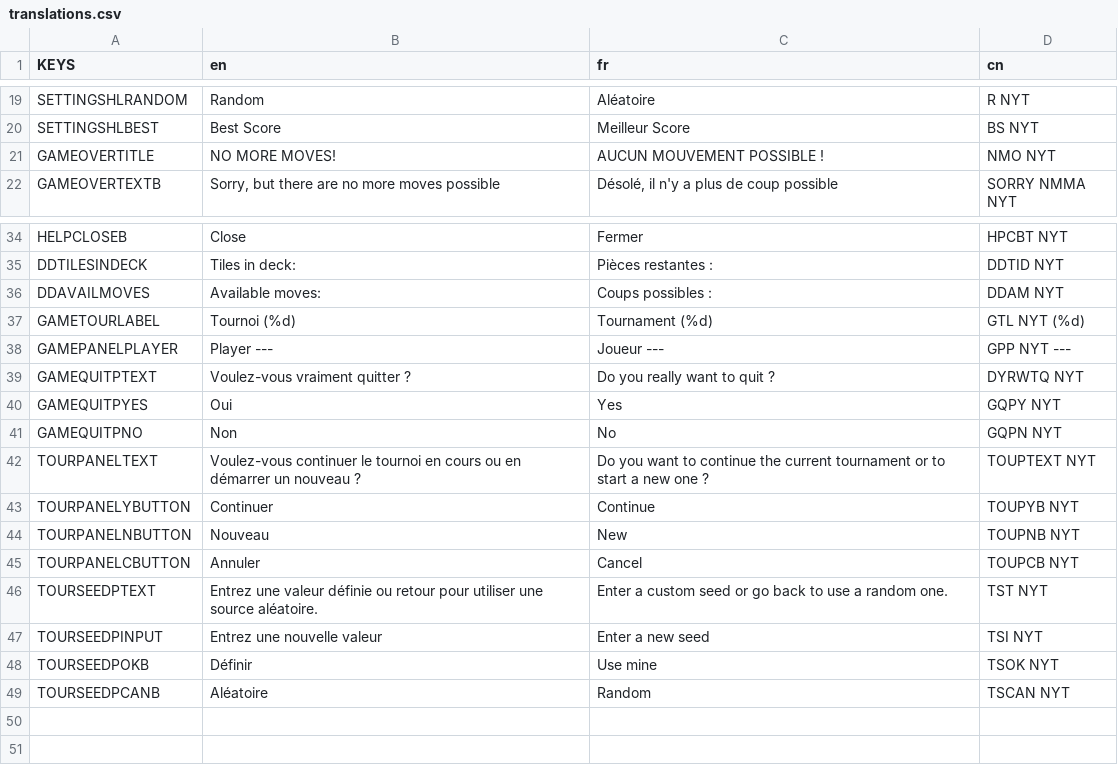
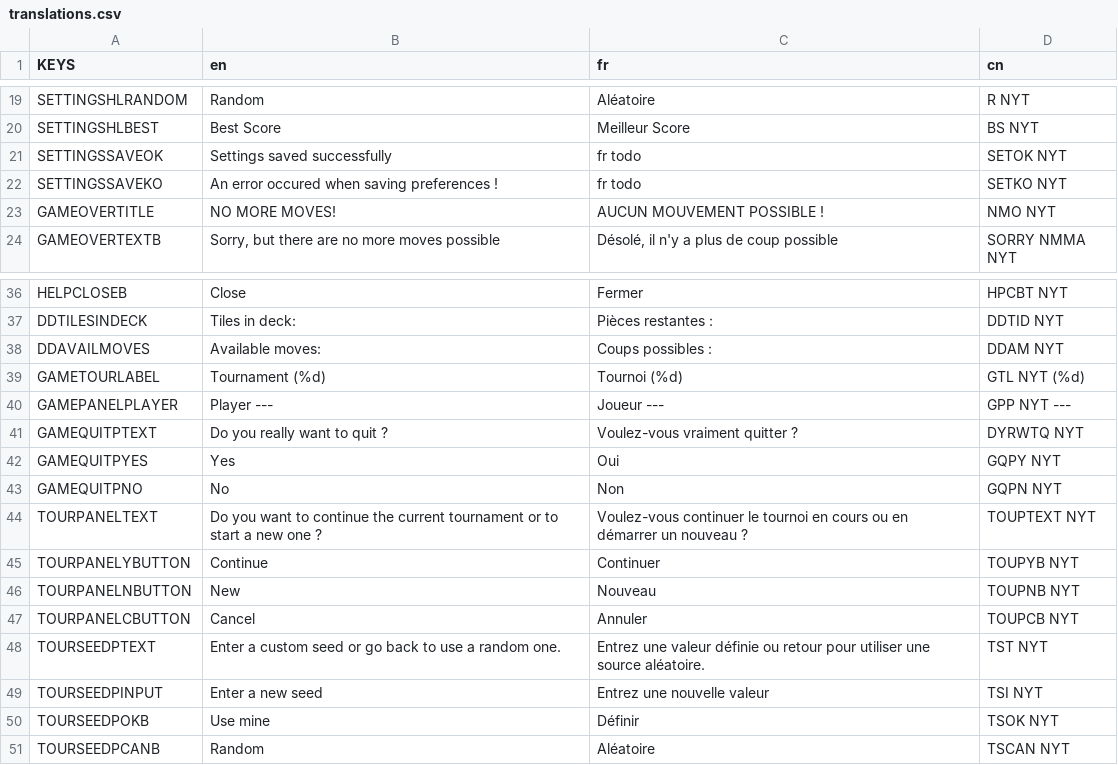
Before and after one commit to Infini-Creation/Ishid-O-Matic_Reborn, a CSV file: project/Internationalization/translations.csv, drawn as a sheet; only a part is shown, gaps mark what is left out.

Commit message:
Update translations.csv
-add settings save ok/ko keys
-reorder some translated texts (fr wrongly put first)

```diff
--- a/project/Internationalization/translations.csv
+++ b/project/Internationalization/translations.csv
@@ -20,2 +20,4 @@ SETTINGSHLRANDOM,Random,Aléatoire,R NYT
 SETTINGSHLBEST,Best Score,Meilleur Score,BS NYT
+SETTINGSSAVEOK,Settings saved successfully,fr todo,SETOK NYT
+SETTINGSSAVEKO,An error occured when saving preferences !,fr todo, SETKO NYT
 GAMEOVERTITLE,NO MORE MOVES!,AUCUN MOUVEMENT POSSIBLE !,NMO NYT
@@ -36,14 +38,14 @@ DDTILESINDECK,Tiles in deck: ,Pièces restantes : ,DDTID NYT
 DDAVAILMOVES,Available moves:,Coups possibles : ,DDAM NYT
-GAMETOURLABEL,Tournoi (%d),Tournament (%d),GTL NYT (%d)
+GAMETOURLABEL,Tournament (%d),Tournoi (%d),GTL NYT (%d)
 GAMEPANELPLAYER,Player ---,Joueur ---,GPP NYT ---
-GAMEQUITPTEXT,Voulez-vous vraiment quitter ?,Do you really want to quit ?,DYRWTQ NYT
-GAMEQUITPYES, Oui , Yes ,GQPY NYT
-GAMEQUITPNO, Non , No ,GQPN NYT
-TOURPANELTEXT,Voulez-vous continuer le tournoi en cours ou en démarrer un nouveau ?,Do you want to continue the current tournament or to start a new one ?,TOUPTEXT NYT
-TOURPANELYBUTTON,Continuer,Continue,TOUPYB NYT
-TOURPANELNBUTTON, Nouveau , New ,TOUPNB NYT
-TOURPANELCBUTTON, Annuler , Cancel ,TOUPCB NYT
-TOURSEEDPTEXT,Entrez une valeur définie ou retour pour utiliser une source aléatoire.,Enter a custom seed or go back to use a random one.,TST NYT
-TOURSEEDPINPUT,Entrez une nouvelle valeur,Enter a new seed,TSI NYT
-TOURSEEDPOKB, Définir , Use mine , TSOK NYT
-TOURSEEDPCANB, Aléatoire , Random , TSCAN NYT
+GAMEQUITPTEXT,Do you really want to quit ?,Voulez-vous vraiment quitter ?,DYRWTQ NYT
+GAMEQUITPYES, Yes , Oui ,GQPY NYT
+GAMEQUITPNO, No , Non ,GQPN NYT
+TOURPANELTEXT,Do you want to continue the current tournament or to start a new one ?,Voulez-vous continuer le tournoi en cours ou en démarrer un nouveau ?,TOUPTEXT NYT
+TOURPANELYBUTTON,Continue,Continuer,TOUPYB NYT
+TOURPANELNBUTTON, New , Nouveau ,TOUPNB NYT
+TOURPANELCBUTTON, Cancel , Annuler ,TOUPCB NYT
+TOURSEEDPTEXT,Enter a custom seed or go back to use a random one.,Entrez une valeur définie ou retour pour utiliser une source aléatoire.,TST NYT
+TOURSEEDPINPUT,Enter a new seed,Entrez une nouvelle valeur,TSI NYT
+TOURSEEDPOKB, Use mine , Définir , TSOK NYT
+TOURSEEDPCANB, Random , Aléatoire , TSCAN NYT
```
